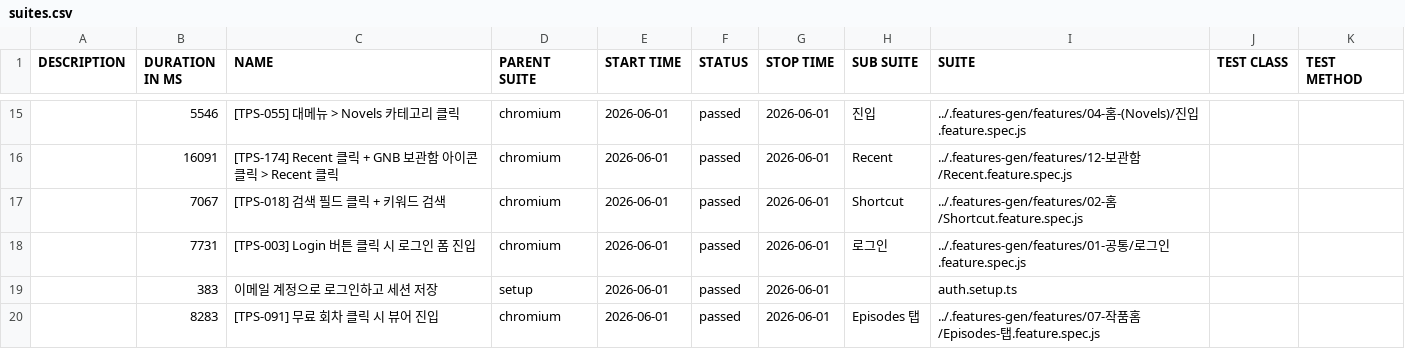
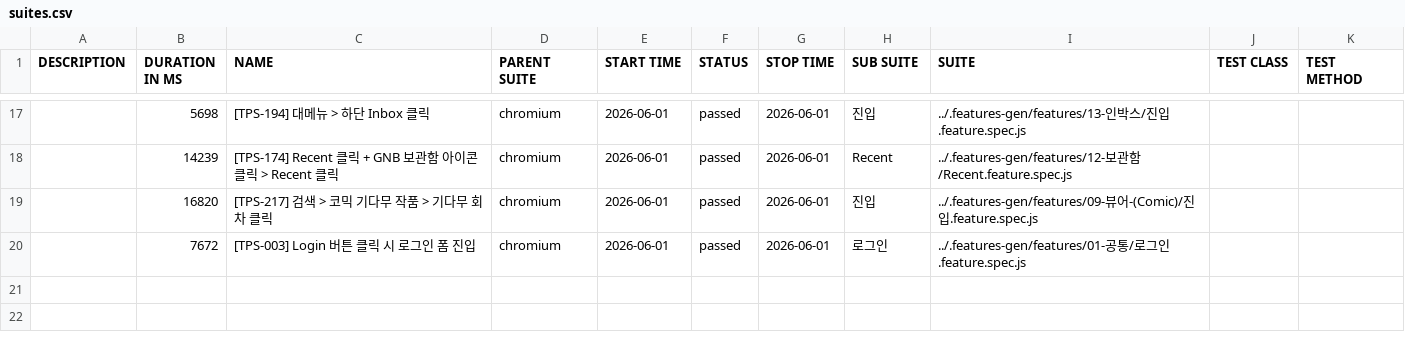
Before and after one commit to RheeSuho/tapas-qa, a CSV file: data/suites.csv, drawn as a sheet; only a part is shown, gaps mark what is left out; the diff covers the shown part only.

```diff
--- a/data/suites.csv
+++ b/data/suites.csv
@@ -15,6 +17,4 @@
-"","5546","[TPS-055] 대메뉴 > Novels 카테고리 클릭","chromium","2026-06-01","passed","2026-06-01","진입","../.features-gen/features/04-홈-(Novels)/진입.feature.spec.js","",""
-"","16091","[TPS-174] Recent 클릭 + GNB 보관함 아이콘 클릭 > Recent 클릭","chromium","2026-06-01","passed","2026-06-01","Recent","../.features-gen/features/12-보관함/Recent.feature.spec.js","",""
-"","7067","[TPS-018] 검색 필드 클릭 + 키워드 검색","chromium","2026-06-01","passed","2026-06-01","Shortcut","../.features-gen/features/02-홈/Shortcut.feature.spec.js","",""
-"","7731","[TPS-003] Login 버튼 클릭 시 로그인 폼 진입","chromium","2026-06-01","passed","2026-06-01","로그인","../.features-gen/features/01-공통/로그인.feature.spec.js","",""
-"","383","이메일 계정으로 로그인하고 세션 저장","setup","2026-06-01","passed","2026-06-01","","auth.setup.ts","",""
-"","8283","[TPS-091] 무료 회차 클릭 시 뷰어 진입","chromium","2026-06-01","passed","2026-06-01","Episodes 탭","../.features-gen/features/07-작품홈/Episodes-탭.feature.spec.js","",""
+"","5698","[TPS-194] 대메뉴 > 하단 Inbox 클릭","chromium","2026-06-01","passed","2026-06-01","진입","../.features-gen/features/13-인박스/진입.feature.spec.js","",""
+"","14239","[TPS-174] Recent 클릭 + GNB 보관함 아이콘 클릭 > Recent 클릭","chromium","2026-06-01","passed","2026-06-01","Recent","../.features-gen/features/12-보관함/Recent.feature.spec.js","",""
+"","16820","[TPS-217] 검색 > 코믹 기다무 작품 > 기다무 회차 클릭","chromium","2026-06-01","passed","2026-06-01","진입","../.features-gen/features/09-뷰어-(Comic)/진입.feature.spec.js","",""
+"","7672","[TPS-003] Login 버튼 클릭 시 로그인 폼 진입","chromium","2026-06-01","passed","2026-06-01","로그인","../.features-gen/features/01-공통/로그인.feature.spec.js","",""
```
Also changed, not shown: 6 added rows, 4 removed rows and 22 edited cells elsewhere in this file, 58 other files.
